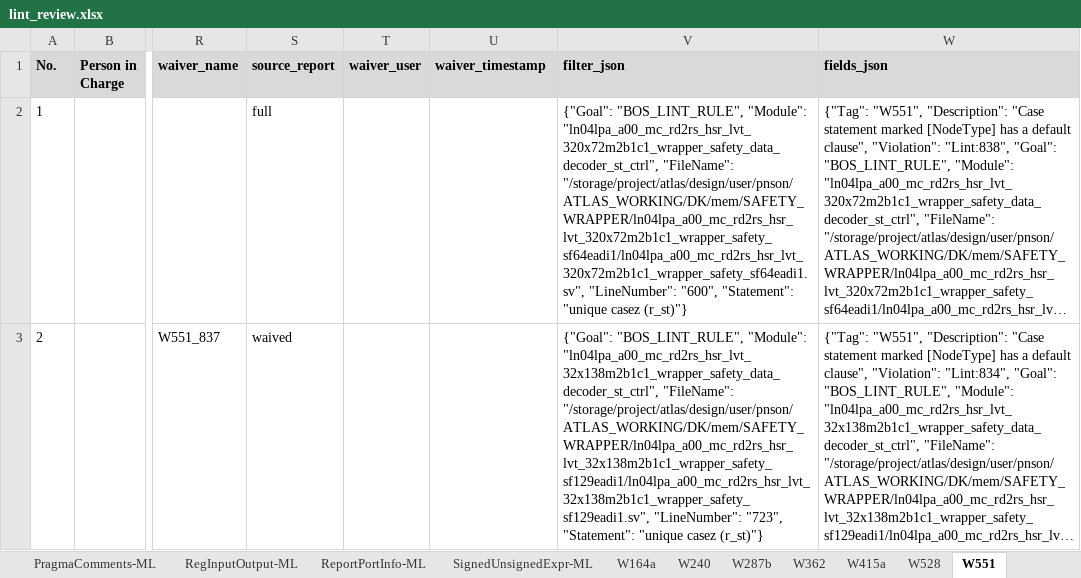
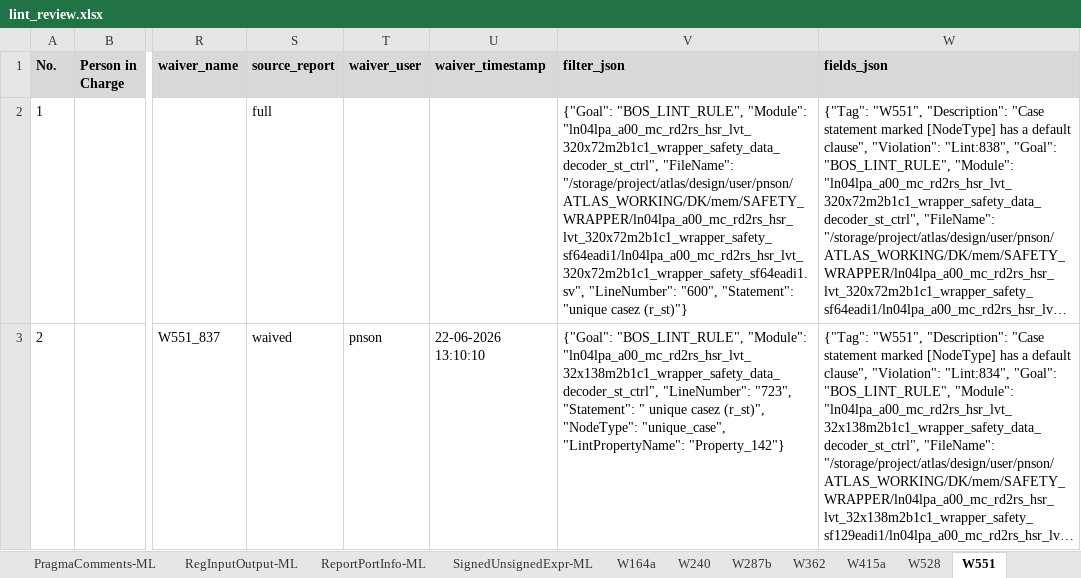
Before and after one commit to phamngocson1408/Sanity_Review_Process, an Excel workbook: LINT/outputs/lint_review.xlsx, sheet W551, drawn as a sheet; only a part is shown, gaps mark what is left out; long unchanged cells end in …; values as stored, in another font and other column widths than the file's, no borders; the diff names each change by its address in the sheet, - before the commit and + after, or states it on an @@ line.

Commit message:
Fill waiver metadata from matching Tcl rules

```diff
--- a/LINT/outputs/lint_review.xlsx (sheet W551)
+++ b/LINT/outputs/lint_review.xlsx (sheet W551)
-T3 (waiver_user): (empty)
+T3 (waiver_user): pnson
-U3 (waiver_timestamp): (empty)
+U3 (waiver_timestamp): 22-06-2026 13:10:10
-V3 (filter_json): …"Module": "ln04lpa_a00_mc_rd2rs_hsr_lvt_32x138m2b1c1_wrapper_safety_data_decoder_st_ctrl", "FileName": "/storage/project/atlas/design/user/pnson/ATLAS_WORKING/DK/mem/SAFETY_WRAPPER/ln04lpa_a00_mc_rd2rs_hsr_lvt_32x138m2b1c1_wrapper_safety_sf129eadi1/ln04lpa_a00_mc_rd2rs_hsr_lvt_32x138m2b1c1_wrapper_safety_sf129eadi1.sv", "LineNumber": "723", "Statement": "unique casez (r_st)"}
+V3 (filter_json): …"Module": "ln04lpa_a00_mc_rd2rs_hsr_lvt_32x138m2b1c1_wrapper_safety_data_decoder_st_ctrl", "LineNumber": "723", "Statement": " unique casez (r_st)", "NodeType": "unique_case", "LintPropertyName": "Property_142"}
```
Also changed, not shown: sheet W528, sheet W164a, sheet W287b, sheet DeadCode-ML, sheet W240, sheet SignedUnsignedExpr-ML, 4 more sheets, 3 other files.
